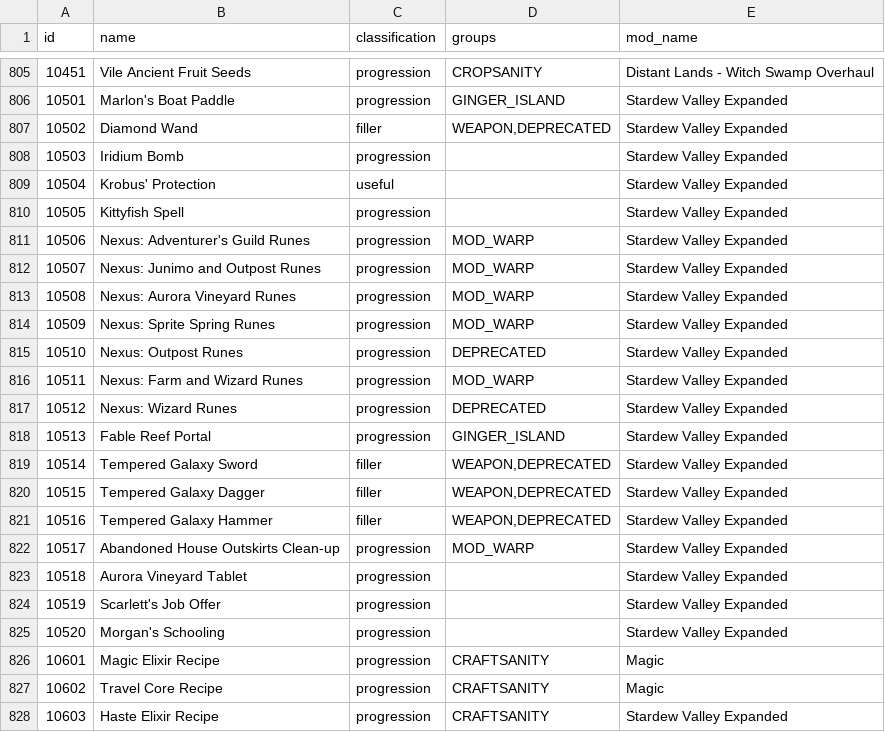
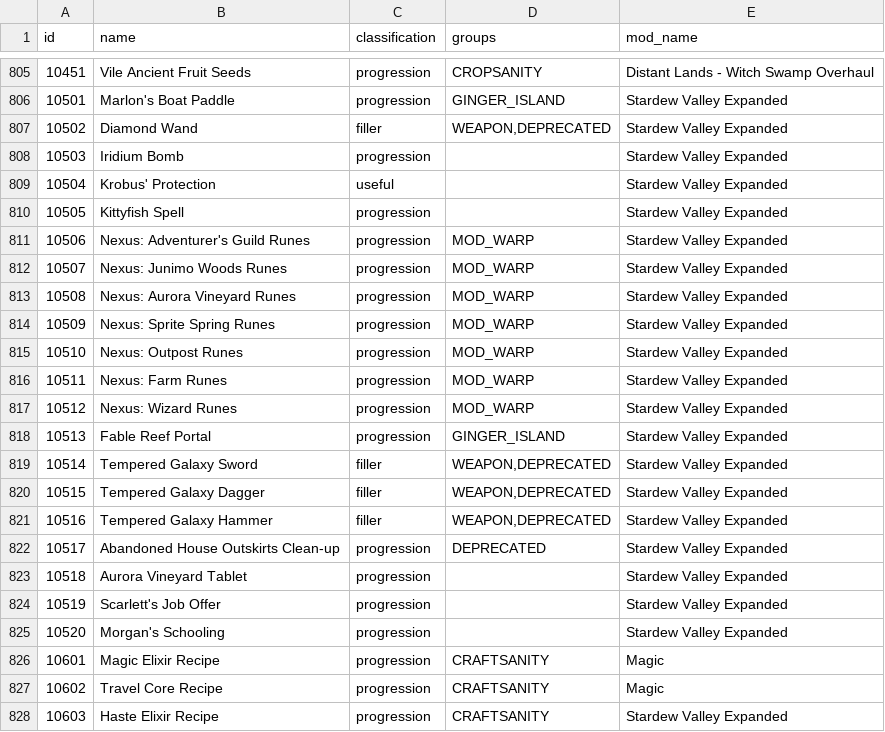
Before and after one commit to EmilyV99/Archipelago, a CSV file: worlds/stardew_valley/data/items.csv, drawn as a sheet; only a part is shown, gaps mark what is left out.

```diff
--- a/worlds/stardew_valley/data/items.csv
+++ b/worlds/stardew_valley/data/items.csv
@@ -811,8 +811,8 @@ id,name,classification,groups,mod_name
 10506,Nexus: Adventurer's Guild Runes,progression,MOD_WARP,Stardew Valley Expanded
-10507,Nexus: Junimo and Outpost Runes,progression,MOD_WARP,Stardew Valley Expanded
+10507,Nexus: Junimo Woods Runes,progression,MOD_WARP,Stardew Valley Expanded
 10508,Nexus: Aurora Vineyard Runes,progression,MOD_WARP,Stardew Valley Expanded
 10509,Nexus: Sprite Spring Runes,progression,MOD_WARP,Stardew Valley Expanded
-10510,Nexus: Outpost Runes,progression,DEPRECATED,Stardew Valley Expanded
-10511,Nexus: Farm and Wizard Runes,progression,MOD_WARP,Stardew Valley Expanded
-10512,Nexus: Wizard Runes,progression,DEPRECATED,Stardew Valley Expanded
+10510,Nexus: Outpost Runes,progression,MOD_WARP,Stardew Valley Expanded
+10511,Nexus: Farm Runes,progression,MOD_WARP,Stardew Valley Expanded
+10512,Nexus: Wizard Runes,progression,MOD_WARP,Stardew Valley Expanded
 10513,Fable Reef Portal,progression,GINGER_ISLAND,Stardew Valley Expanded
@@ -821,3 +821,3 @@ id,name,classification,groups,mod_name
 10516,Tempered Galaxy Hammer,filler,"WEAPON,DEPRECATED",Stardew Valley Expanded
-10517,Abandoned House Outskirts Clean-up,progression,MOD_WARP,Stardew Valley Expanded
+10517,Abandoned House Outskirts Clean-up,progression,DEPRECATED,Stardew Valley Expanded
 10518,Aurora Vineyard Tablet,progression,,Stardew Valley Expanded
```
Also changed, not shown: worlds/stardew_valley/data/locations.csv, 1 other file.
